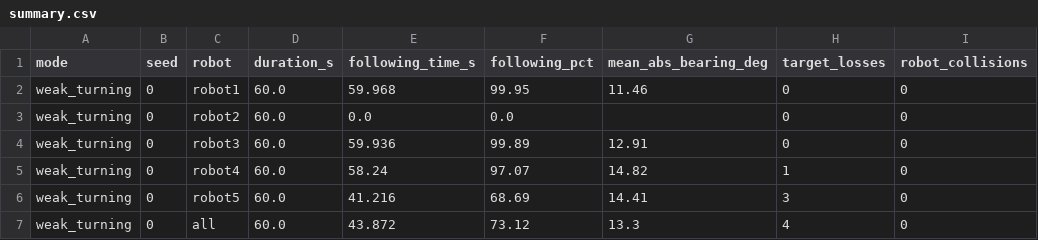
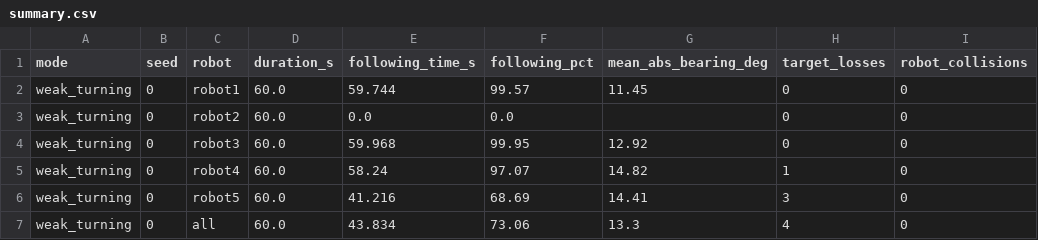
Before and after one commit to aqueiros22/RI-Project, a CSV file: metrics/cenario_1/seed0_weak_turning/summary.csv, drawn as a sheet; only a part is shown; the diff names each change by its address in the sheet, - before the commit and + after, or states it on an @@ line.

```diff
--- a/metrics/cenario_1/seed0_weak_turning/summary.csv
+++ b/metrics/cenario_1/seed0_weak_turning/summary.csv
-E2 (following_time_s): 59.968
+E2 (following_time_s): 59.744
-F2 (following_pct): 99.95
+F2 (following_pct): 99.57
-G2 (mean_abs_bearing_deg): 11.46
+G2 (mean_abs_bearing_deg): 11.45
-E4 (following_time_s): 59.936
+E4 (following_time_s): 59.968
-F4 (following_pct): 99.89
+F4 (following_pct): 99.95
-G4 (mean_abs_bearing_deg): 12.91
+G4 (mean_abs_bearing_deg): 12.92
-E7 (following_time_s): 43.872
+E7 (following_time_s): 43.834
-F7 (following_pct): 73.12
+F7 (following_pct): 73.06
```
Also changed, not shown: 7 other files.
